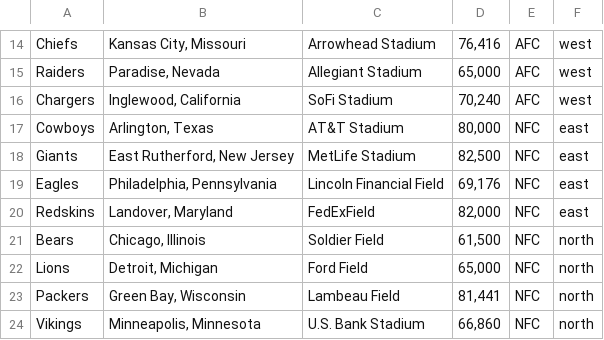
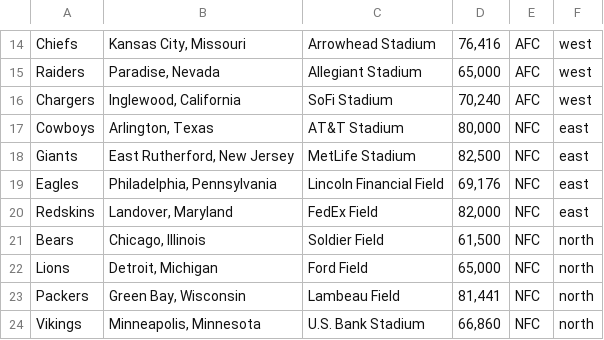
Before and after one commit to FinnDority/CS205A-WarmUP-FD-NL-MR-ZW, a CSV file: teams.csv, drawn as a sheet; only a part is shown, gaps mark what is left out.

Commit message:
Update teams.csv

```diff
--- a/teams.csv
+++ b/teams.csv
@@ -19,3 +19,3 @@ Giants,"East Rutherford, New Jersey",MetLife Stadium,"82,500",NFC,east
 Eagles,"Philadelphia, Pennsylvania",Lincoln Financial Field,"69,176",NFC,east
-Redskins,"Landover, Maryland",FedExField,"82,000",NFC,east
+Redskins,"Landover, Maryland",FedEx Field,"82,000",NFC,east
 Bears,"Chicago, Illinois",Soldier Field,"61,500",NFC,north
```
